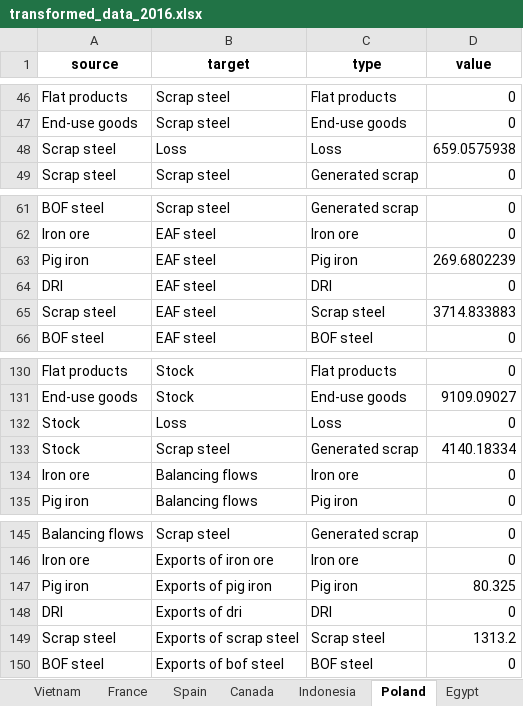
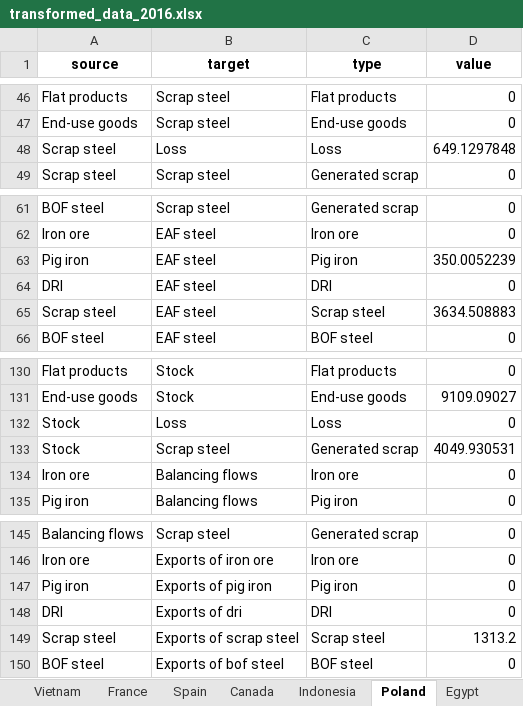
Before and after one commit to takumawatari/steel-flows-sankey, an Excel workbook: data/transformed_data_2016.xlsx, sheet Poland, drawn as a sheet; only a part is shown, gaps mark what is left out; values as stored, in another font and other column widths than the file's, no borders; the diff names each change by its address in the sheet, - before the commit and + after, or states it on an @@ line.

```diff
--- a/data/transformed_data_2016.xlsx (sheet Poland)
+++ b/data/transformed_data_2016.xlsx (sheet Poland)
-D48 (value): 659.0575938
+D48 (value): 649.1297848
-D63 (value): 269.6802239
+D63 (value): 350.0052239
-D65 (value): 3714.833883
+D65 (value): 3634.508883
-D133 (value): 4140.18334
+D133 (value): 4049.930531
-D147 (value): 80.325
+D147 (value): 0
```
Also changed, not shown: sheet Iran, sheet Belgium, sheet Türkiye, sheet South Korea, 2 other files.
